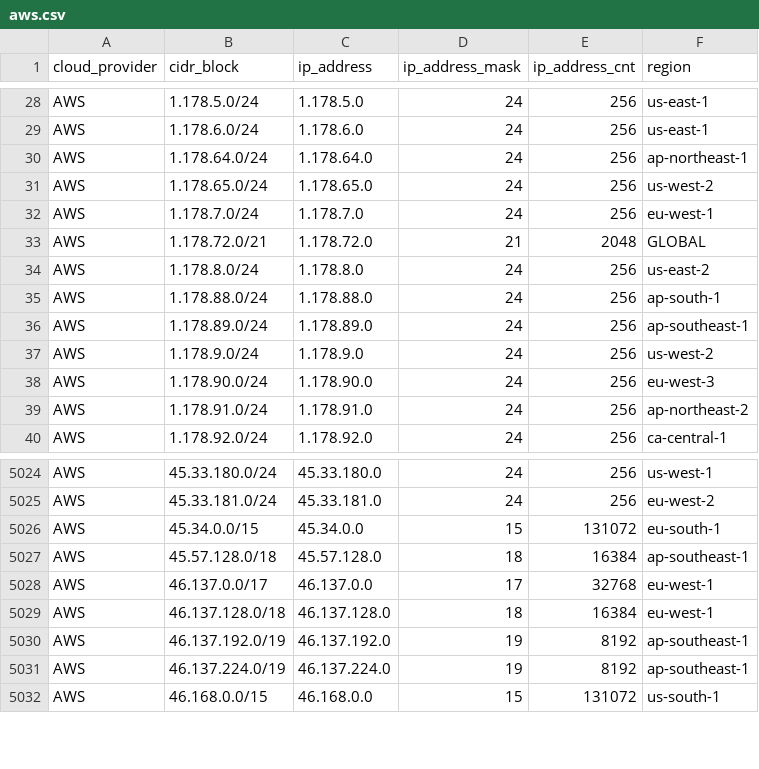
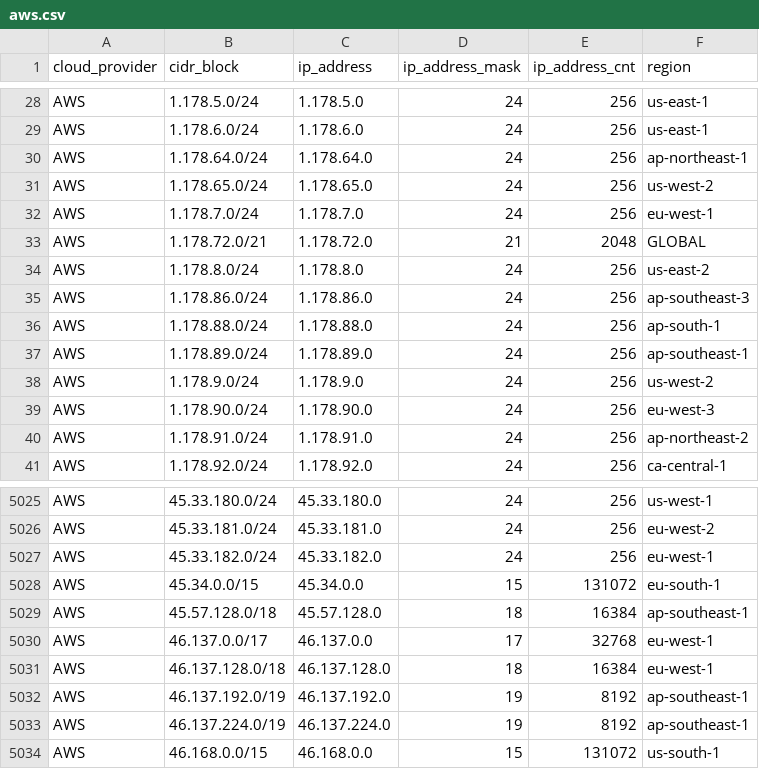
Before and after one commit to danilabs/public-cloud-provider-ip-ranges, a CSV file: data/providers/aws.csv, drawn as a sheet; only a part is shown, gaps mark what is left out.

```diff
--- a/data/providers/aws.csv
+++ b/data/providers/aws.csv
@@ -34,2 +34,3 @@ AWS,1.178.72.0/21,1.178.72.0,21,2048,GLOBAL
 AWS,1.178.8.0/24,1.178.8.0,24,256,us-east-2
+AWS,1.178.86.0/24,1.178.86.0,24,256,ap-southeast-3
 AWS,1.178.88.0/24,1.178.88.0,24,256,ap-south-1
@@ -5025,2 +5026,3 @@ AWS,45.33.180.0/24,45.33.180.0,24,256,us-west-1
 AWS,45.33.181.0/24,45.33.181.0,24,256,eu-west-2
+AWS,45.33.182.0/24,45.33.182.0,24,256,eu-west-1
 AWS,45.34.0.0/15,45.34.0.0,15,131072,eu-south-1
```
Also changed, not shown: 14 other files.
